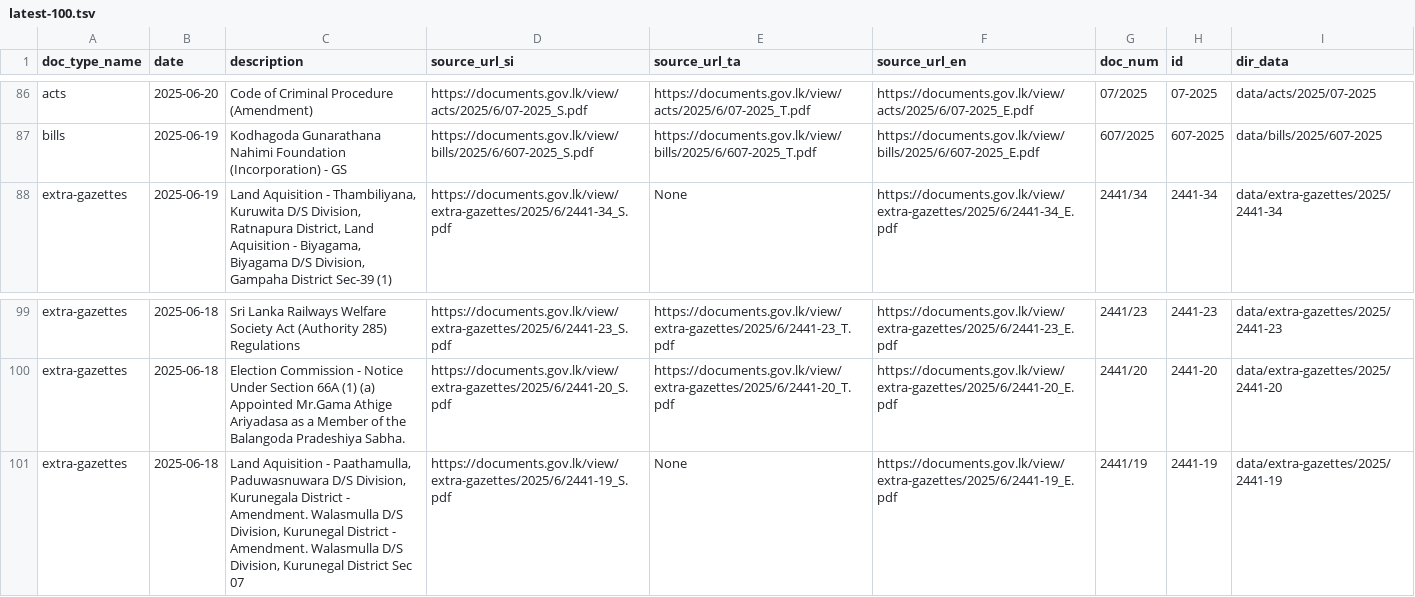
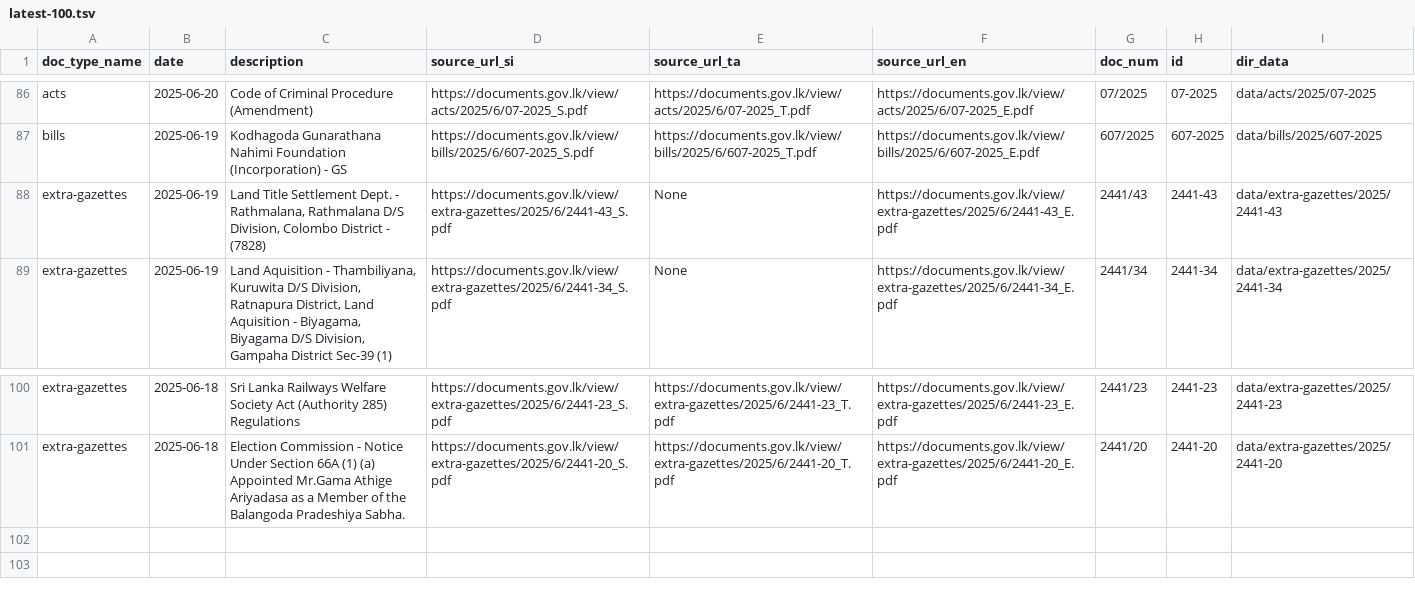
Before and after one commit to ovindu-a/lk_legal_docs, a TSV file: data/latest-100.tsv, drawn as a sheet; only a part is shown, gaps mark what is left out; removed rows and columns are numbered as before the commit, all else as after; the diff names each change by its address in the sheet, - before the commit and + after, or states it on an @@ line.

```diff
--- a/data/latest-100.tsv
+++ b/data/latest-100.tsv
+row 88: extra-gazettes | 2025-06-19 | Land Title Settlement Dept. - Rathmalana, Rathmalana D/S Division, Colombo District - (7828) | https://documents.gov.lk/view/extra-gazettes/2025/6/2441-43_S.pdf | None | https://documents.gov.lk/view/extra-gazettes/2025/6/2441-43_E.pdf | 2441/43 | 2441-43 | data/extra-gazettes/2025/2441-43
-row 101: extra-gazettes | 2025-06-18 | Land Aquisition - Paathamulla, Paduwasnuwara D/S Division, Kurunegala District - Amendment. Walasmulla D/S Division, Kurunegal District - Amendment. Walasmulla D/S Division, Kurunegal District Sec 07 | https://documents.gov.lk/view/extra-gazettes/2025/6/2441-19_S.pdf | None | https://documents.gov.lk/view/extra-gazettes/2025/6/2441-19_E.pdf | 2441/19 | 2441-19 | data/extra-gazettes/2025/2441-19
```
Also changed, not shown: 2 other files.
